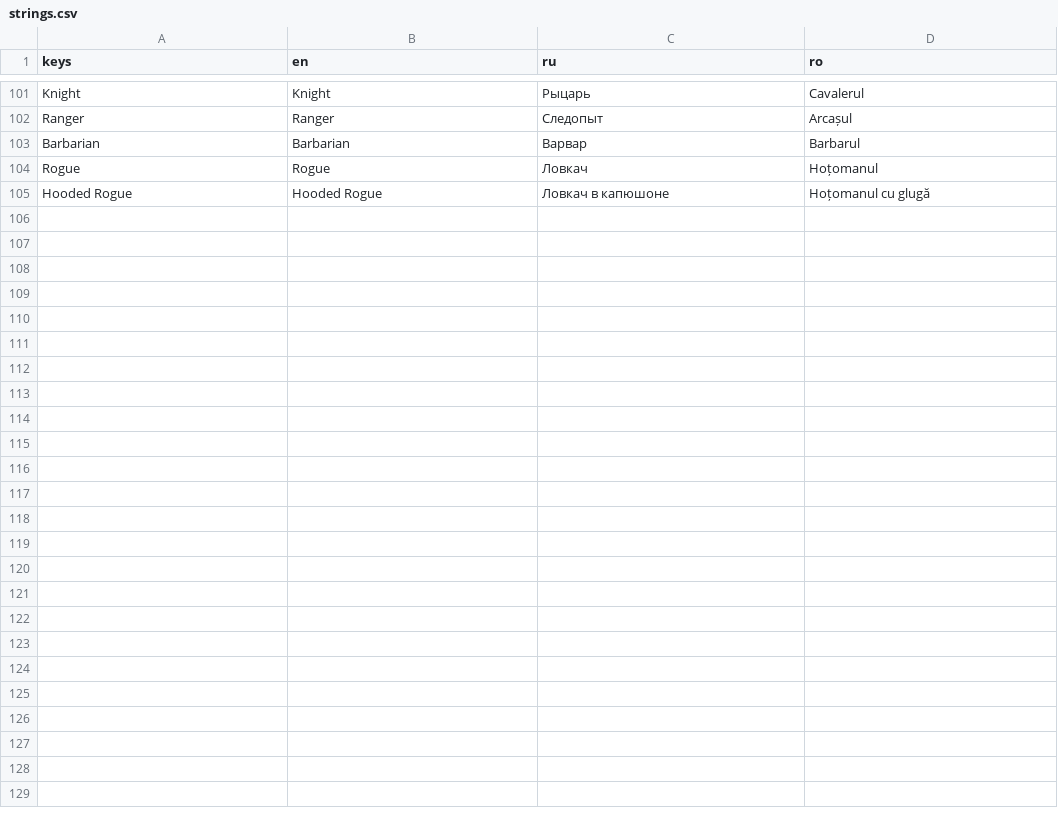
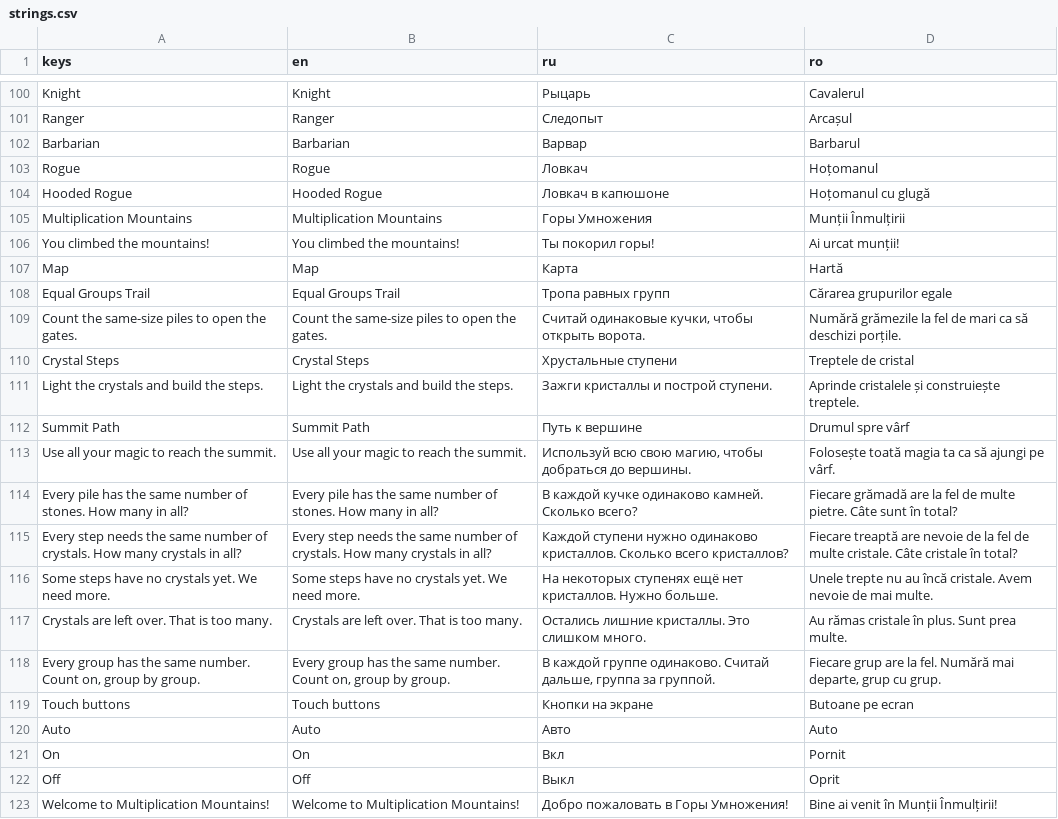
Before and after one commit to FulgerX2007/awesome-game, a CSV file: godot/mathmagic/data/strings.csv, drawn as a sheet; only a part is shown, gaps mark what is left out; the diff covers the shown part only; the diff names each change by its address in the sheet, - before the commit and + after, or states it on an @@ line.

```diff
--- a/godot/mathmagic/data/strings.csv
+++ b/godot/mathmagic/data/strings.csv
+row 105: Multiplication Mountains | Multiplication Mountains | Горы Умножения | Munții Înmulțirii
+row 106: You climbed the mountains! | You climbed the mountains! | Ты покорил горы! | Ai urcat munții!
+row 107: Map | Map | Карта | Hartă
+row 108: Equal Groups Trail | Equal Groups Trail | Тропа равных групп | Cărarea grupurilor egale
+row 109: Count the same-size piles to open the gates. | Count the same-size piles to open the gates. | Считай одинаковые кучки, чтобы открыть ворота. | Numără grămezile la fel de mari ca să deschizi porțile.
+row 110: Crystal Steps | Crystal Steps | Хрустальные ступени | Treptele de cristal
+row 111: Light the crystals and build the steps. | Light the crystals and build the steps. | Зажги кристаллы и построй ступени. | Aprinde cristalele și construiește treptele.
+row 112: Summit Path | Summit Path | Путь к вершине | Drumul spre vârf
+row 113: Use all your magic to reach the summit. | Use all your magic to reach the summit. | Используй всю свою магию, чтобы добраться до вершины. | Folosește toată magia ta ca să ajungi pe vârf.
+row 114: Every pile has the same number of stones. How many in all? | Every pile has the same number of stones. How many in all? | В каждой кучке одинаково камней. Сколько всего? | Fiecare grămadă are la fel de multe pietre. Câte sunt în total?
+row 115: Every step needs the same number of crystals. How many crystals in all? | Every step needs the same number of crystals. How many crystals in all? | Каждой ступени нужно одинаково кристаллов. Сколько всего кристаллов? | Fiecare treaptă are nevoie de la fel de multe cristale. Câte cristale în total?
+row 116: Some steps have no crystals yet. We need more. | Some steps have no crystals yet. We need more. | На некоторых ступенях ещё нет кристаллов. Нужно больше. | Unele trepte nu au încă cristale. Avem nevoie de mai multe.
+row 117: Crystals are left over. That is too many. | Crystals are left over. That is too many. | Остались лишние кристаллы. Это слишком много. | Au rămas cristale în plus. Sunt prea multe.
+row 118: Every group has the same number. Count on, group by group. | Every group has the same number. Count on, group by group. | В каждой группе одинаково. Считай дальше, группа за группой. | Fiecare grup are la fel. Numără mai departe, grup cu grup.
+row 119: Touch buttons | Touch buttons | Кнопки на экране | Butoane pe ecran
+row 120: Auto | Auto | Авто | Auto
+row 121: On | On | Вкл | Pornit
+row 122: Off | Off | Выкл | Oprit
+row 123: Welcome to Multiplication Mountains! | Welcome to Multiplication Mountains! | Добро пожаловать в Горы Умножения! | Bine ai venit în Munții Înmulțirii!
```
Also changed, not shown: 16 added rows and 1 removed row elsewhere in this file, 28 other files.
